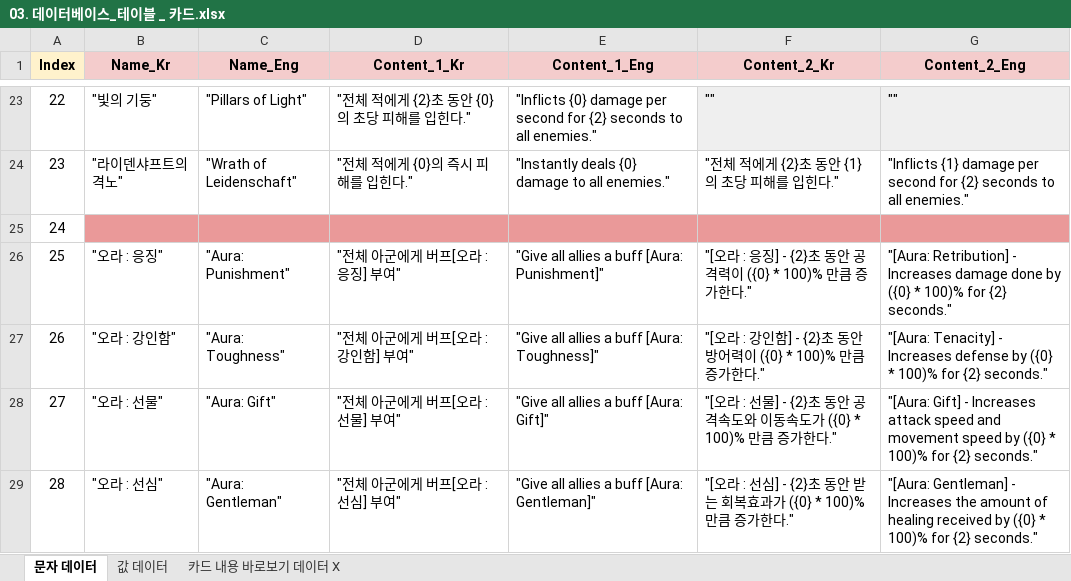
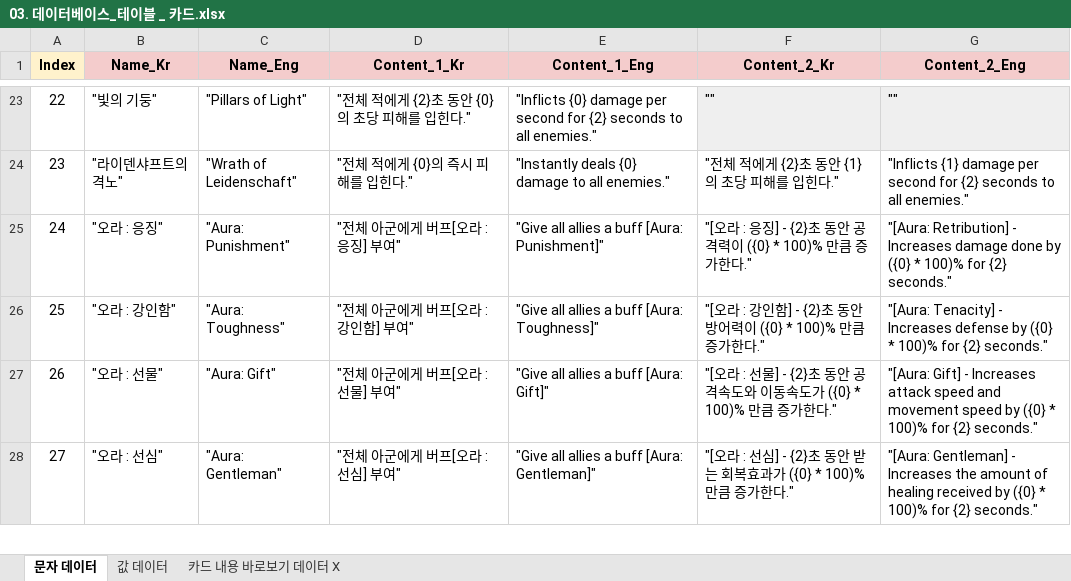
Before and after one commit to TangerinePee1/Game-Planning-documentation, an Excel workbook: 02_데이터베이스(게임 테이블)/03. 데이터베이스_테이블 _ 카드.xlsx, sheet 문자 데이터, drawn as a sheet; only a part is shown, gaps mark what is left out; values as stored, in another font and other column widths than the file's, no borders; charts and pictures and conditional formats not drawn; removed rows and columns are numbered as before the commit, all else as after; the diff names each change by its address in the sheet, - before the commit and + after, or states it on an @@ line.

```diff
--- a/02_데이터베이스(게임 테이블)/03. 데이터베이스_테이블 _ 카드.xlsx (sheet 문자 데이터)
+++ b/02_데이터베이스(게임 테이블)/03. 데이터베이스_테이블 _ 카드.xlsx (sheet 문자 데이터)
-row 25: 24
@@ column A (Index) renumbered between rows 25 and 37 @@
```
Also changed, not shown: sheet 카드 내용 바로보기 데이터 X, sheet 값 데이터, formulas that keep their value, 02_데이터베이스(게임 테이블)/01. 데이터베이스_테이블 _ 영웅.xlsx, 02_데이터베이스(게임 테이블)/04. 데이터베이스_테이블 _ 유물.xlsx, 5 other files.
